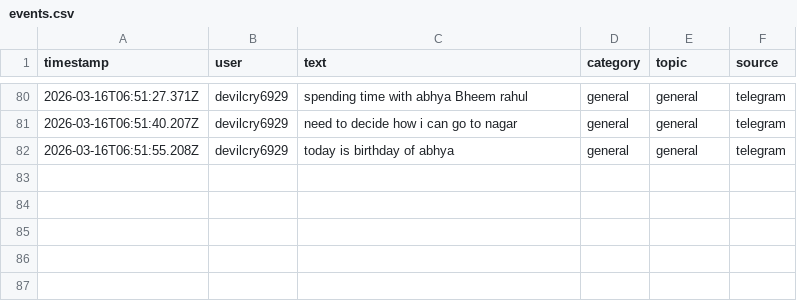
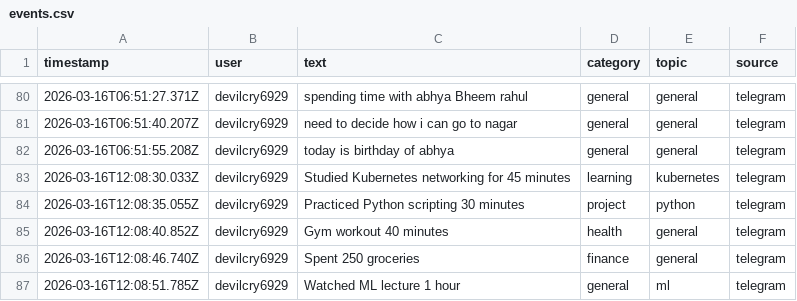
Before and after one commit to talpadeavi03/learning-bot, a CSV file: data/raw/events.csv, drawn as a sheet; only a part is shown, gaps mark what is left out; the diff names each change by its address in the sheet, - before the commit and + after, or states it on an @@ line.

```diff
--- a/data/raw/events.csv
+++ b/data/raw/events.csv
+row 83: 2026-03-16T12:08:30.033Z | devilcry6929 | Studied Kubernetes networking for 45 minutes | learning | kubernetes | telegram
+row 84: 2026-03-16T12:08:35.055Z | devilcry6929 | Practiced Python scripting 30 minutes | project | python | telegram
+row 85: 2026-03-16T12:08:40.852Z | devilcry6929 | Gym workout 40 minutes | health | general | telegram
+row 86: 2026-03-16T12:08:46.740Z | devilcry6929 | Spent 250 groceries | finance | general | telegram
+row 87: 2026-03-16T12:08:51.785Z | devilcry6929 | Watched ML lecture 1 hour | general | ml | telegram
```
Also changed, not shown: 1 other file.
